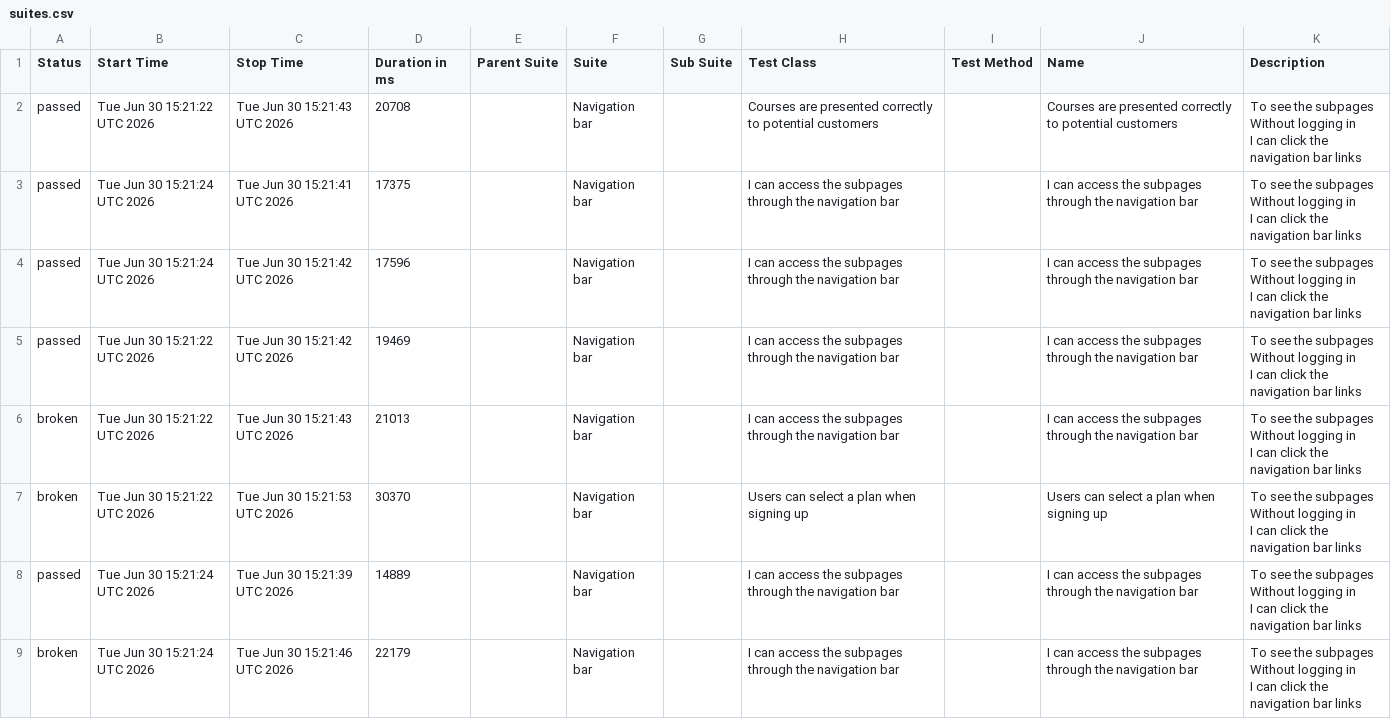
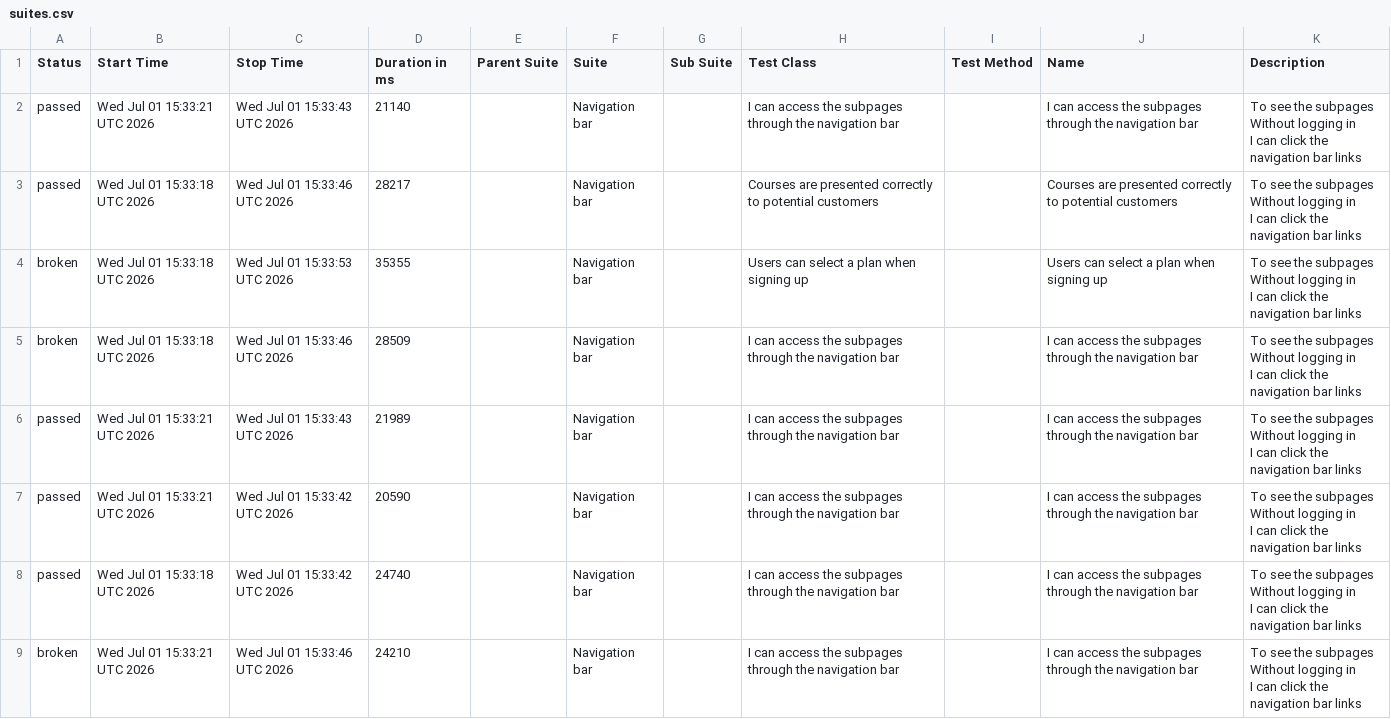
Before and after one commit to ingmarcela27/ci-reporting-building-block, a CSV file: allureReport/data/suites.csv, drawn as a sheet.

```diff
--- a/allureReport/data/suites.csv
+++ b/allureReport/data/suites.csv
@@ -1,25 +1,25 @@
 "Status","Start Time","Stop Time","Duration in ms","Parent Suite","Suite","Sub Suite","Test Class","Test Method","Name","Description"
-"passed","Tue Jun 30 15:21:22 UTC 2026","Tue Jun 30 15:21:43 UTC 2026","20708","","Navigation bar","","Courses are presented correctly to potential customers","","Courses are presented correctly to potential customers","  To see the subpages
-  Without logging in
-  I can click the navigation bar links"
-"passed","Tue Jun 30 15:21:24 UTC 2026","Tue Jun 30 15:21:41 UTC 2026","17375","","Navigation bar","","I can access the subpages through the navigation bar","","I can access the subpages through the navigation bar","  To see the subpages
-  Without logging in
-  I can click the navigation bar links"
-"passed","Tue Jun 30 15:21:24 UTC 2026","Tue Jun 30 15:21:42 UTC 2026","17596","","Navigation bar","","I can access the subpages through the navigation bar","","I can access the subpages through the navigation bar","  To see the subpages
-  Without logging in
-  I can click the navigation bar links"
-"passed","Tue Jun 30 15:21:22 UTC 2026","Tue Jun 30 15:21:42 UTC 2026","19469","","Navigation bar","","I can access the subpages through the navigation bar","","I can access the subpages through the navigation bar","  To see the subpages
-  Without logging in
-  I can click the navigation bar links"
-"broken","Tue Jun 30 15:21:22 UTC 2026","Tue Jun 30 15:21:43 UTC 2026","21013","","Navigation bar","","I can access the subpages through the navigation bar","","I can access the subpages through the navigation bar","  To see the subpages
-  Without logging in
-  I can click the navigation bar links"
-"broken","Tue Jun 30 15:21:22 UTC 2026","Tue Jun 30 15:21:53 UTC 2026","30370","","Navigation bar","","Users can select a plan when signing up","","Users can select a plan when signing up","  To see the subpages
-  Without logging in
-  I can click the navigation bar links"
-"passed","Tue Jun 30 15:21:24 UTC 2026","Tue Jun 30 15:21:39 UTC 2026","14889","","Navigation bar","","I can access the subpages through the navigation bar","","I can access the subpages through the navigation bar","  To see the subpages
-  Without logging in
-  I can click the navigation bar links"
-"broken","Tue Jun 30 15:21:24 UTC 2026","Tue Jun 30 15:21:46 UTC 2026","22179","","Navigation bar","","I can access the subpages through the navigation bar","","I can access the subpages through the navigation bar","  To see the subpages
-  Without logging in
-  I can click the navigation bar links"
+"passed","Wed Jul 01 15:33:21 UTC 2026","Wed Jul 01 15:33:43 UTC 2026","21140","","Navigation bar","","I can access the subpages through the navigation bar","","I can access the subpages through the navigation bar","  To see the subpages
+  Without logging in
+  I can click the navigation bar links"
+"passed","Wed Jul 01 15:33:18 UTC 2026","Wed Jul 01 15:33:46 UTC 2026","28217","","Navigation bar","","Courses are presented correctly to potential customers","","Courses are presented correctly to potential customers","  To see the subpages
+  Without logging in
+  I can click the navigation bar links"
+"broken","Wed Jul 01 15:33:18 UTC 2026","Wed Jul 01 15:33:53 UTC 2026","35355","","Navigation bar","","Users can select a plan when signing up","","Users can select a plan when signing up","  To see the subpages
+  Without logging in
+  I can click the navigation bar links"
+"broken","Wed Jul 01 15:33:18 UTC 2026","Wed Jul 01 15:33:46 UTC 2026","28509","","Navigation bar","","I can access the subpages through the navigation bar","","I can access the subpages through the navigation bar","  To see the subpages
+  Without logging in
+  I can click the navigation bar links"
+"passed","Wed Jul 01 15:33:21 UTC 2026","Wed Jul 01 15:33:43 UTC 2026","21989","","Navigation bar","","I can access the subpages through the navigation bar","","I can access the subpages through the navigation bar","  To see the subpages
+  Without logging in
+  I can click the navigation bar links"
+"passed","Wed Jul 01 15:33:21 UTC 2026","Wed Jul 01 15:33:42 UTC 2026","20590","","Navigation bar","","I can access the subpages through the navigation bar","","I can access the subpages through the navigation bar","  To see the subpages
+  Without logging in
+  I can click the navigation bar links"
+"passed","Wed Jul 01 15:33:18 UTC 2026","Wed Jul 01 15:33:42 UTC 2026","24740","","Navigation bar","","I can access the subpages through the navigation bar","","I can access the subpages through the navigation bar","  To see the subpages
+  Without logging in
+  I can click the navigation bar links"
+"broken","Wed Jul 01 15:33:21 UTC 2026","Wed Jul 01 15:33:46 UTC 2026","24210","","Navigation bar","","I can access the subpages through the navigation bar","","I can access the subpages through the navigation bar","  To see the subpages
+  Without logging in
+  I can click the navigation bar links"
```
Also changed, not shown: 40 other files.
